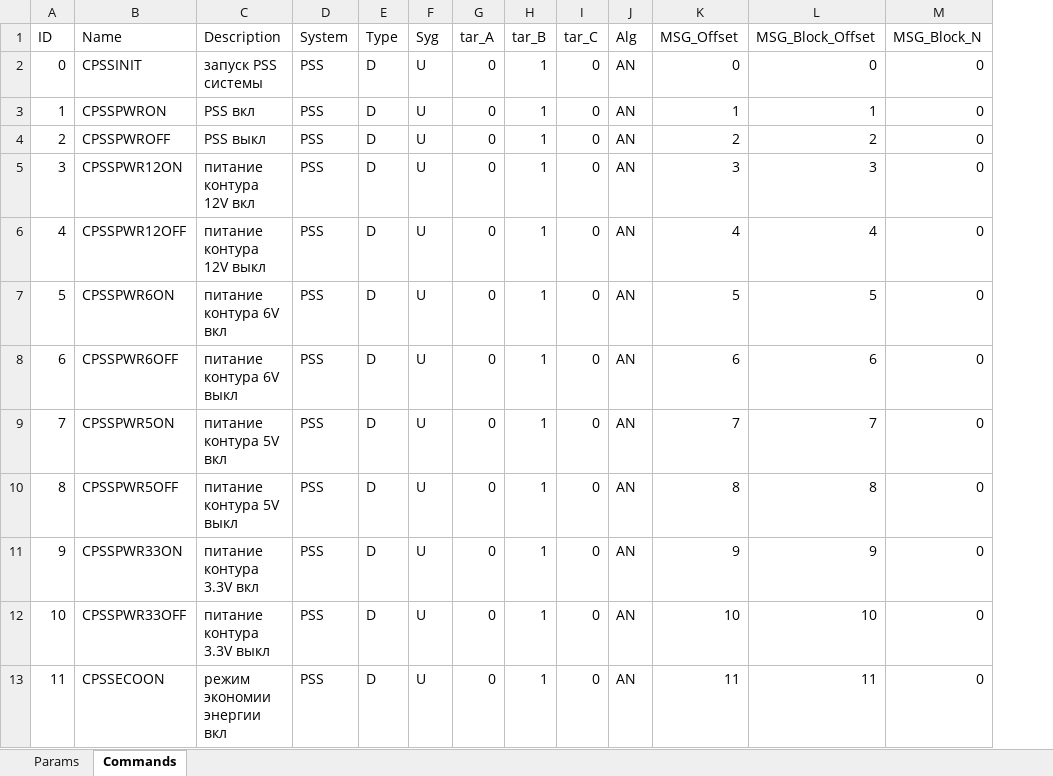
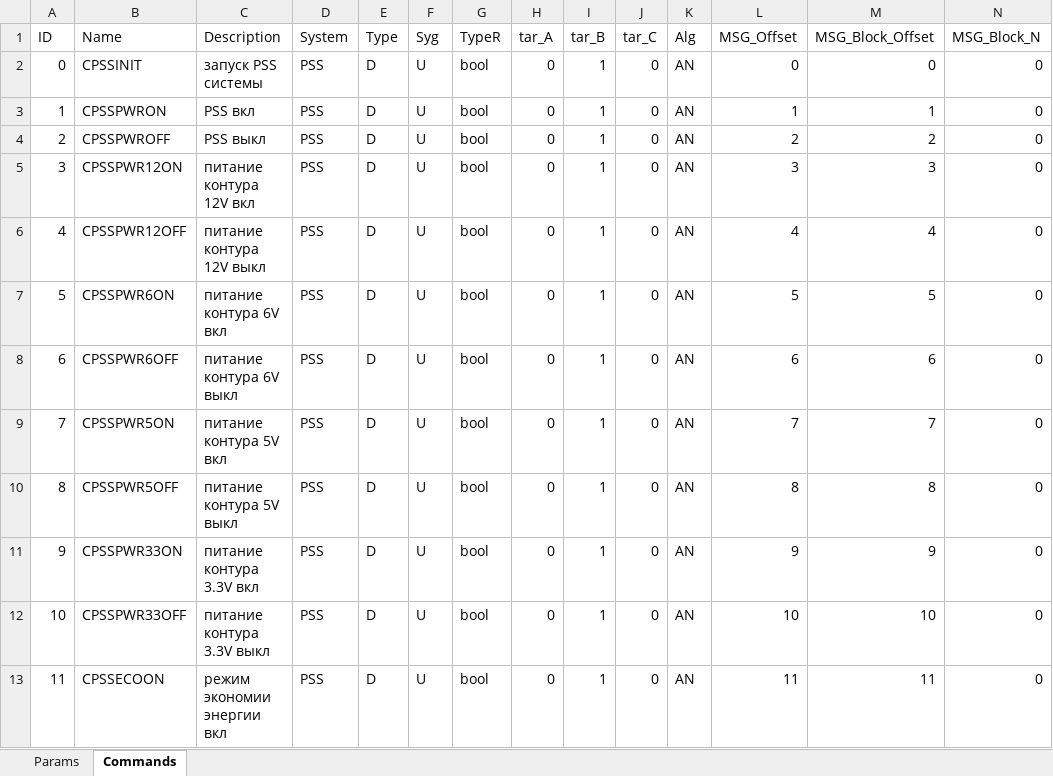
Before and after one commit to iwaiio/Arachnopod, an Excel workbook: software/data_base/BD.xlsx, sheet Commands, drawn as a sheet; only a part is shown; values as stored, in another font and other column widths than the file's, no borders; the diff names each change by its address in the sheet, - before the commit and + after, or states it on an @@ line.

```diff
--- a/software/data_base/BD.xlsx (sheet Commands)
+++ b/software/data_base/BD.xlsx (sheet Commands)
+column G (TypeR), rows 2-13: all bool
```
Also changed, not shown: sheet Params, 49 other files.
